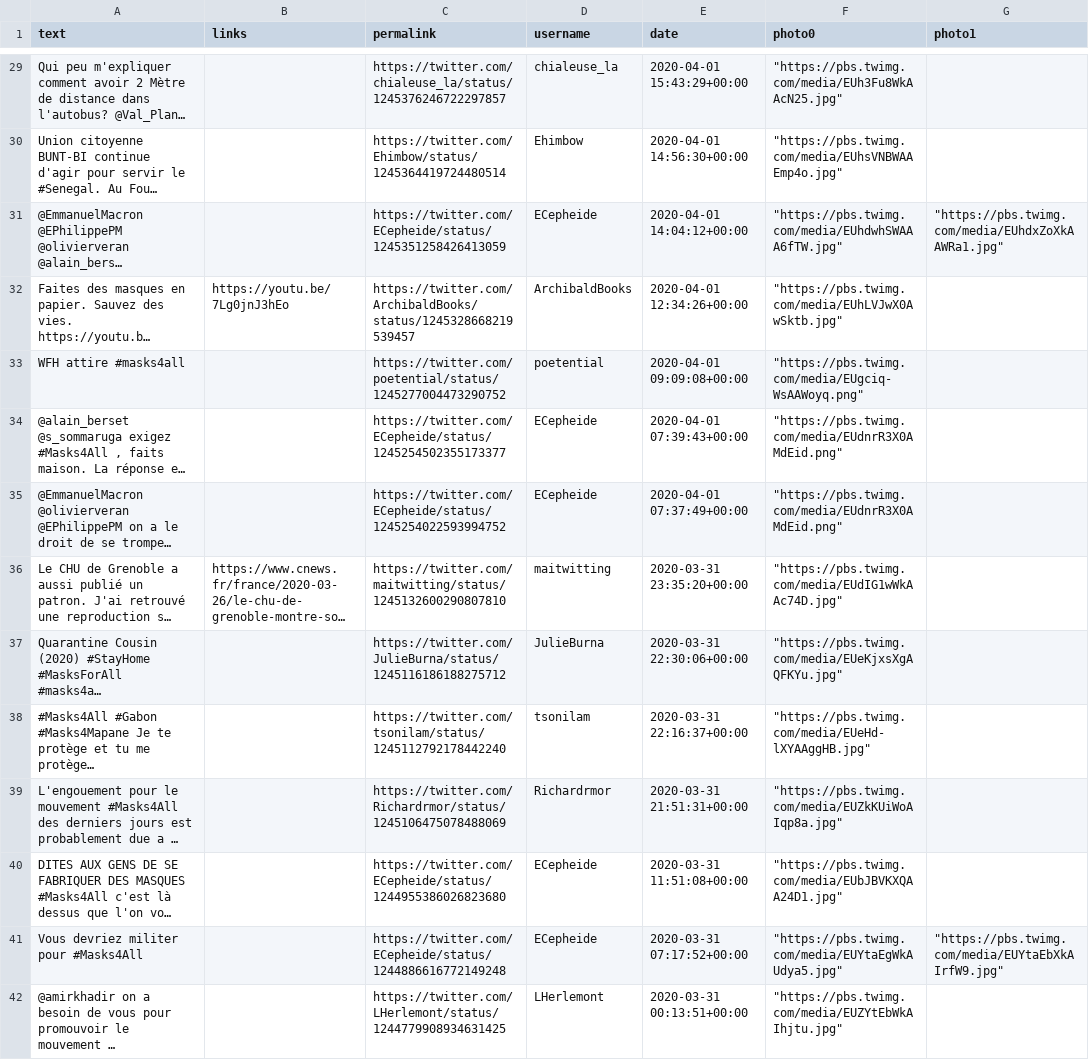
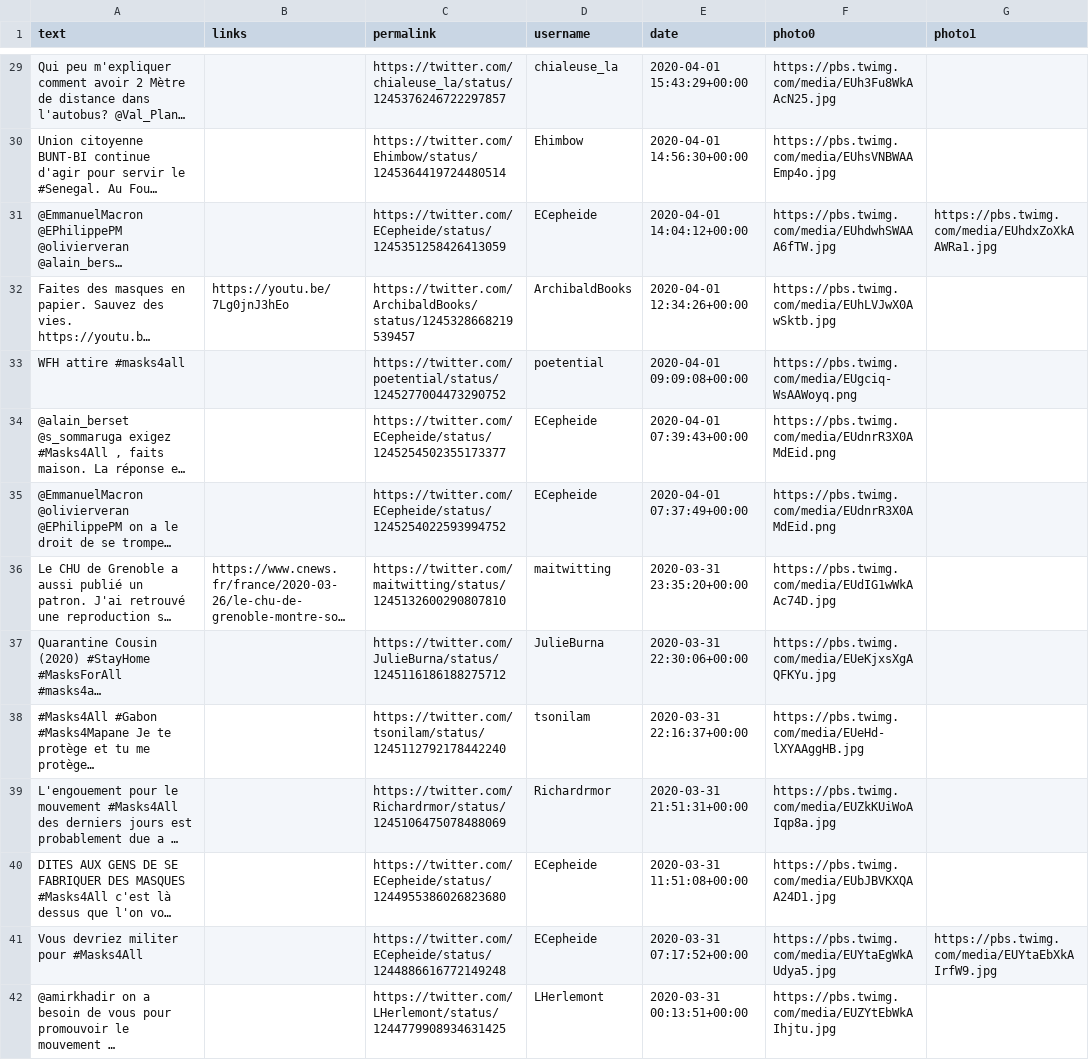
Before and after one commit to jjssto/CrowdVsVirus, a CSV file: datasets/french_masks4all.csv, drawn as a sheet; only a part is shown, gaps mark what is left out; long unchanged cells end in …; the diff covers the shown part only; the diff names each change by its address in the sheet, - before the commit and + after, or states it on an @@ line.

```diff
--- a/datasets/french_masks4all.csv
+++ b/datasets/french_masks4all.csv
-F29 (photo0): "https://pbs.twimg.com/media/EUh3Fu8WkAAcN25.jpg"
+F29 (photo0): https://pbs.twimg.com/media/EUh3Fu8WkAAcN25.jpg
-F30 (photo0): "https://pbs.twimg.com/media/EUhsVNBWAAEmp4o.jpg"
+F30 (photo0): https://pbs.twimg.com/media/EUhsVNBWAAEmp4o.jpg
-F31 (photo0): "https://pbs.twimg.com/media/EUhdwhSWAAA6fTW.jpg"
+F31 (photo0): https://pbs.twimg.com/media/EUhdwhSWAAA6fTW.jpg
-G31 (photo1): "https://pbs.twimg.com/media/EUhdxZoXkAAWRa1.jpg"
+G31 (photo1): https://pbs.twimg.com/media/EUhdxZoXkAAWRa1.jpg
-F32 (photo0): "https://pbs.twimg.com/media/EUhLVJwX0AwSktb.jpg"
+F32 (photo0): https://pbs.twimg.com/media/EUhLVJwX0AwSktb.jpg
-F33 (photo0): "https://pbs.twimg.com/media/EUgciq-WsAAWoyq.png"
+F33 (photo0): https://pbs.twimg.com/media/EUgciq-WsAAWoyq.png
-F34:F35 (photo0): "https://pbs.twimg.com/media/EUdnrR3X0AMdEid.png"
+F34:F35 (photo0): https://pbs.twimg.com/media/EUdnrR3X0AMdEid.png
-F36 (photo0): "https://pbs.twimg.com/media/EUdIG1wWkAAc74D.jpg"
+F36 (photo0): https://pbs.twimg.com/media/EUdIG1wWkAAc74D.jpg
-F37 (photo0): "https://pbs.twimg.com/media/EUeKjxsXgAQFKYu.jpg"
+F37 (photo0): https://pbs.twimg.com/media/EUeKjxsXgAQFKYu.jpg
-F38 (photo0): "https://pbs.twimg.com/media/EUeHd-lXYAAggHB.jpg"
+F38 (photo0): https://pbs.twimg.com/media/EUeHd-lXYAAggHB.jpg
-F39 (photo0): "https://pbs.twimg.com/media/EUZkKUiWoAIqp8a.jpg"
+F39 (photo0): https://pbs.twimg.com/media/EUZkKUiWoAIqp8a.jpg
-F40 (photo0): "https://pbs.twimg.com/media/EUbJBVKXQAA24D1.jpg"
+F40 (photo0): https://pbs.twimg.com/media/EUbJBVKXQAA24D1.jpg
-F41 (photo0): "https://pbs.twimg.com/media/EUYtaEgWkAUdya5.jpg"
+F41 (photo0): https://pbs.twimg.com/media/EUYtaEgWkAUdya5.jpg
-G41 (photo1): "https://pbs.twimg.com/media/EUYtaEbXkAIrfW9.jpg"
+G41 (photo1): https://pbs.twimg.com/media/EUYtaEbXkAIrfW9.jpg
-F42 (photo0): "https://pbs.twimg.com/media/EUZYtEbWkAIhjtu.jpg"
+F42 (photo0): https://pbs.twimg.com/media/EUZYtEbWkAIhjtu.jpg
```
Also changed, not shown: 52 edited cells elsewhere in this file, datasets/english_masks4all.csv, datasets/german_masks4all.csv, 1 other file.
